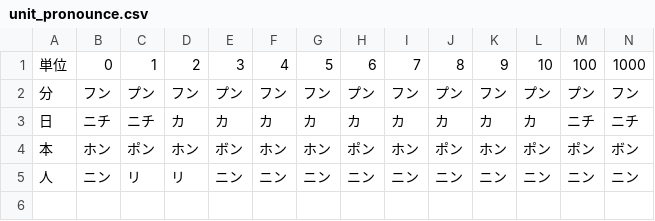
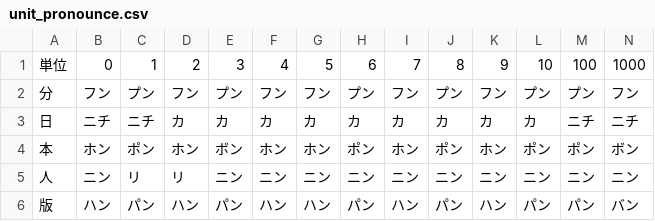
Before and after one commit to msageha/coral, a CSV file: data/unit_pronounce.csv, drawn as a sheet; only a part is shown; rows hold the shown columns only; the diff names each change by its address in the sheet, - before the commit and + after, or states it on an @@ line.

```diff
--- a/data/unit_pronounce.csv
+++ b/data/unit_pronounce.csv
+row 6: 版 | ハン | パン | ハン | パン | ハン | ハン | パン | ハン | パン | ハン | パン | パン | バン
```
Also changed, not shown: data/unit_dict.csv, 5 other files.
